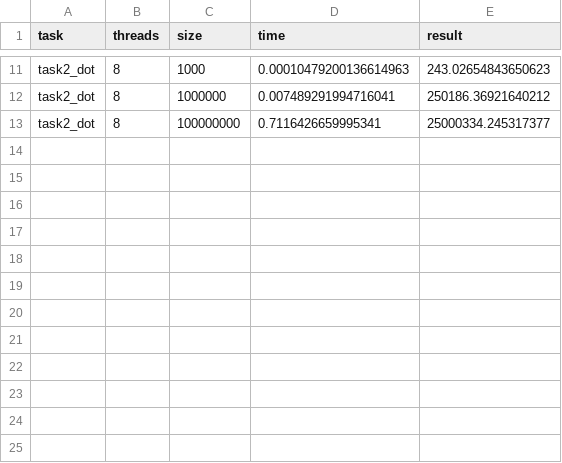
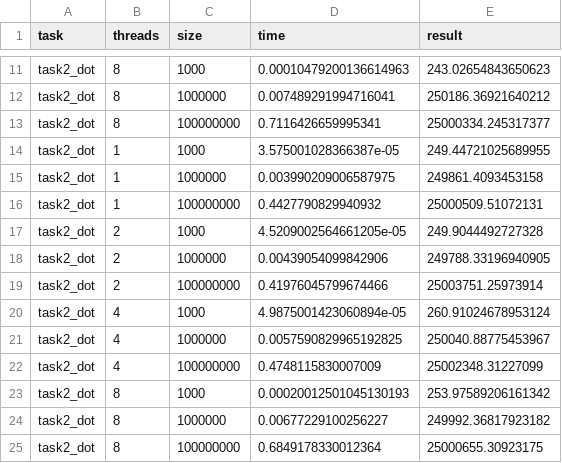
Before and after one commit to hanglider/HPC-tasks, a CSV file: MPI/results/task2_dot.csv, drawn as a sheet; only a part is shown, gaps mark what is left out.

Commit message:
task3 bad status

```diff
--- a/MPI/results/task2_dot.csv
+++ b/MPI/results/task2_dot.csv
@@ -13 +13,13 @@ task2_dot,8,1000000,0.007489291994716041,250186.36921640212
 task2_dot,8,100000000,0.7116426659995341,25000334.245317377
+task2_dot,1,1000,3.575001028366387e-05,249.44721025689955
+task2_dot,1,1000000,0.003990209006587975,249861.4093453158
+task2_dot,1,100000000,0.4427790829940932,25000509.51072131
+task2_dot,2,1000,4.5209002564661205e-05,249.9044492727328
+task2_dot,2,1000000,0.00439054099842906,249788.33196940905
+task2_dot,2,100000000,0.41976045799674466,25003751.25973914
+task2_dot,4,1000,4.9875001423060894e-05,260.91024678953124
+task2_dot,4,1000000,0.0057590829965192825,250040.88775453967
+task2_dot,4,100000000,0.4748115830007009,25002348.31227099
+task2_dot,8,1000,0.00020012501045130193,253.97589206161342
+task2_dot,8,1000000,0.00677229100256227,249992.36817923182
+task2_dot,8,100000000,0.6849178330012364,25000655.30923175
```
Also changed, not shown: 22 other files.
